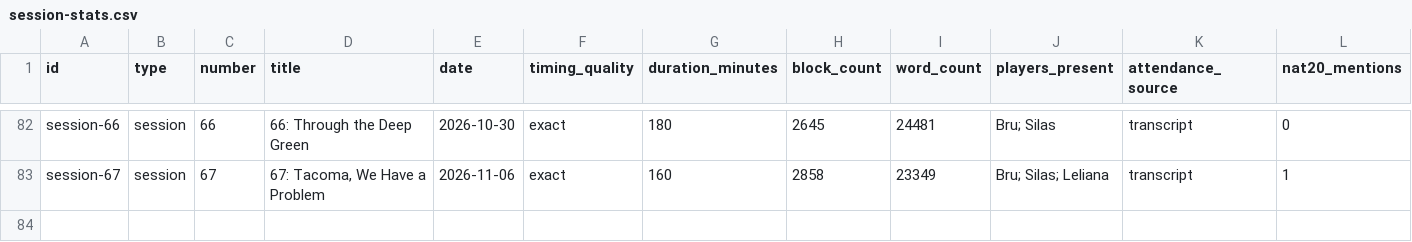
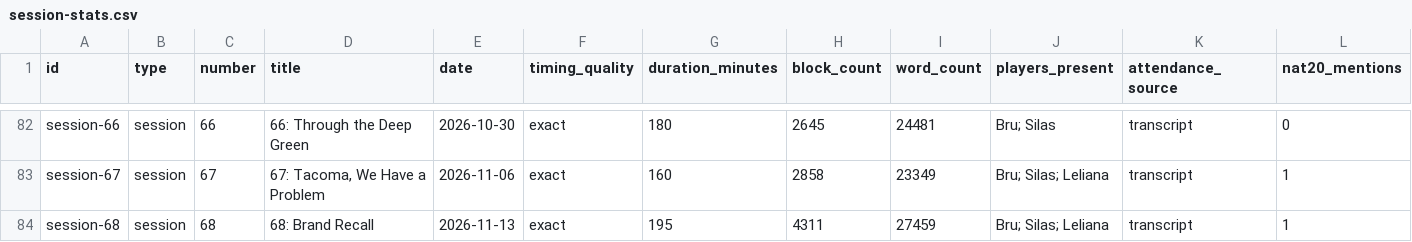
Before and after one commit to justin-hale/moonfall-docs, a CSV file: static/data/session-stats.csv, drawn as a sheet; only a part is shown, gaps mark what is left out; rows hold the shown columns only; the diff names each change by its address in the sheet, - before the commit and + after, or states it on an @@ line.

```diff
--- a/static/data/session-stats.csv
+++ b/static/data/session-stats.csv
+row 84: session-68 | session | 68 | 68: Brand Recall | 2026-11-13 | exact | 195 | 4311 | 27459 | Bru; Silas; Leliana | transcript | 1
```
Also changed, not shown: 14 other files.
